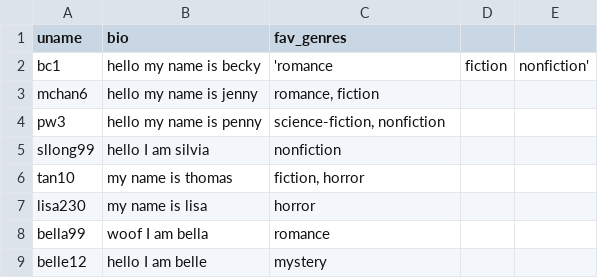
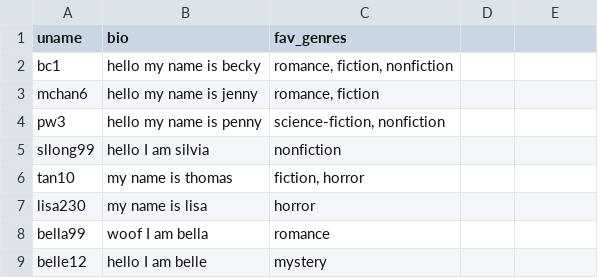
Before and after one commit to terriliu/wellesley-reads, a CSV file: alpha/user.csv, drawn as a sheet; only a part is shown.

Commit message:
Update user.csv

```diff
--- a/alpha/user.csv
+++ b/alpha/user.csv
@@ -1,3 +1,3 @@
 uname,bio,fav_genres
-bc1,hello my name is becky,'romance, fiction, nonfiction'
+bc1,hello my name is becky,"romance, fiction, nonfiction"
 mchan6,hello my name is jenny,"romance, fiction"
```
